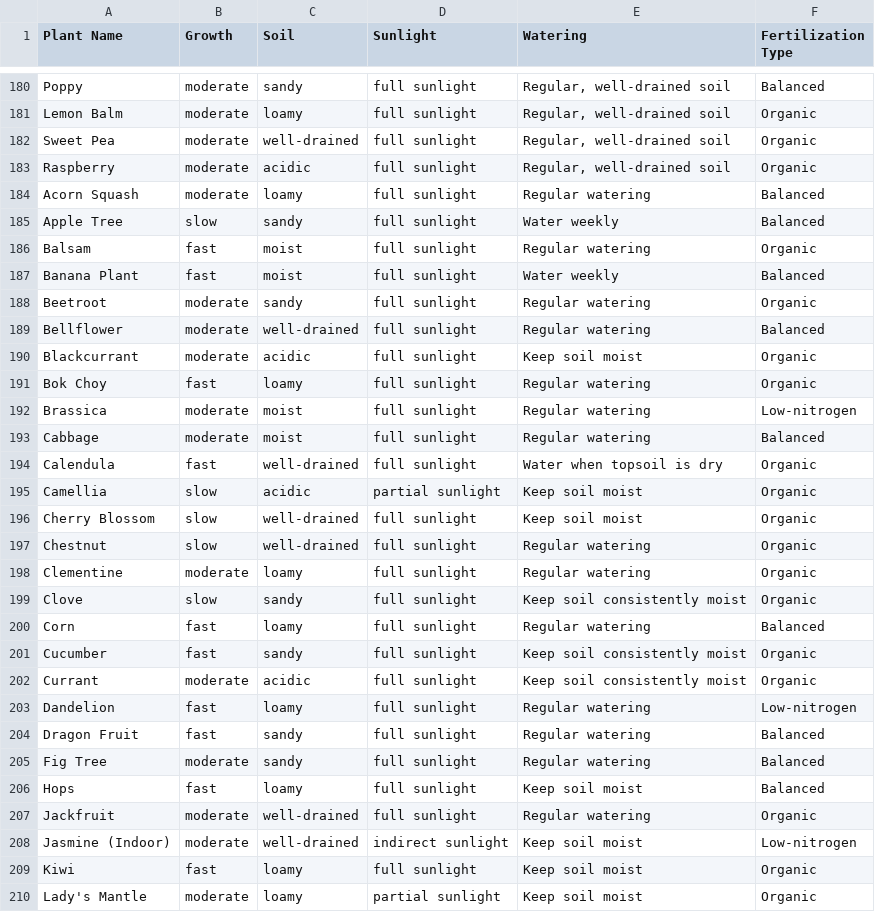
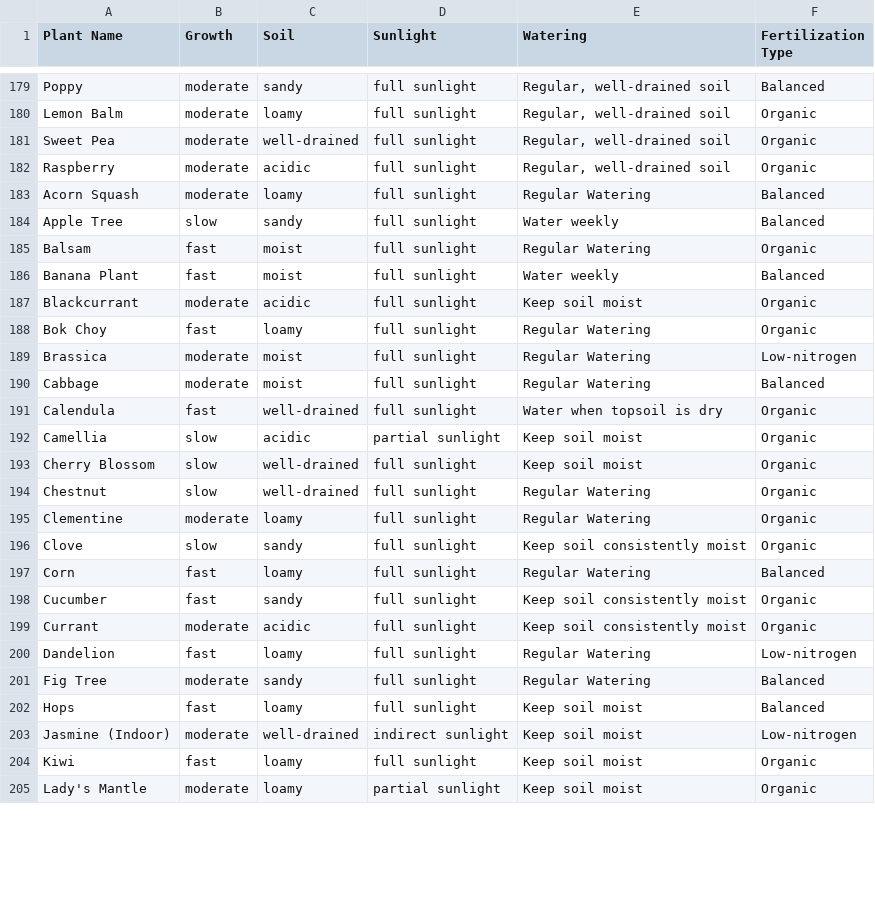
Before and after one commit to kaczquszka/kwiatuszki, a CSV file: dupa.csv, drawn as a sheet; only a part is shown, gaps mark what is left out; the diff covers the shown part only.

```diff
--- a/dupa.csv
+++ b/dupa.csv
@@ -183,12 +182,10 @@ Sweet Pea,moderate,well-drained,full sunlight,"Regular, well-drained soil",Organ
 Raspberry,moderate,acidic,full sunlight,"Regular, well-drained soil",Organic
-Acorn Squash,moderate,loamy,full sunlight,Regular watering,Balanced
+Acorn Squash,moderate,loamy,full sunlight,Regular Watering,Balanced
 Apple Tree,slow,sandy,full sunlight,Water weekly,Balanced
-Balsam,fast,moist,full sunlight,Regular watering,Organic
+Balsam,fast,moist,full sunlight,Regular Watering,Organic
 Banana Plant,fast,moist,full sunlight,Water weekly,Balanced
-Beetroot,moderate,sandy,full sunlight,Regular watering,Organic
-Bellflower,moderate,well-drained,full sunlight,Regular watering,Balanced
 Blackcurrant,moderate,acidic,full sunlight,Keep soil moist,Organic
-Bok Choy,fast,loamy,full sunlight,Regular watering,Organic
-Brassica,moderate,moist,full sunlight,Regular watering,Low-nitrogen
-Cabbage,moderate,moist,full sunlight,Regular watering,Balanced
+Bok Choy,fast,loamy,full sunlight,Regular Watering,Organic
+Brassica,moderate,moist,full sunlight,Regular Watering,Low-nitrogen
+Cabbage,moderate,moist,full sunlight,Regular Watering,Balanced
 Calendula,fast,well-drained,full sunlight,Water when topsoil is dry,Organic
@@ -196,13 +193,11 @@ Camellia,slow,acidic,partial sunlight,Keep soil moist,Organic
 Cherry Blossom,slow,well-drained,full sunlight,Keep soil moist,Organic
-Chestnut,slow,well-drained,full sunlight,Regular watering,Organic
-Clementine,moderate,loamy,full sunlight,Regular watering,Organic
+Chestnut,slow,well-drained,full sunlight,Regular Watering,Organic
+Clementine,moderate,loamy,full sunlight,Regular Watering,Organic
 Clove,slow,sandy,full sunlight,Keep soil consistently moist,Organic
-Corn,fast,loamy,full sunlight,Regular watering,Balanced
+Corn,fast,loamy,full sunlight,Regular Watering,Balanced
 Cucumber,fast,sandy,full sunlight,Keep soil consistently moist,Organic
 Currant,moderate,acidic,full sunlight,Keep soil consistently moist,Organic
-Dandelion,fast,loamy,full sunlight,Regular watering,Low-nitrogen
-Dragon Fruit,fast,sandy,full sunlight,Regular watering,Balanced
-Fig Tree,moderate,sandy,full sunlight,Regular watering,Balanced
+Dandelion,fast,loamy,full sunlight,Regular Watering,Low-nitrogen
+Fig Tree,moderate,sandy,full sunlight,Regular Watering,Balanced
 Hops,fast,loamy,full sunlight,Keep soil moist,Balanced
-Jackfruit,moderate,well-drained,full sunlight,Regular watering,Organic
 Jasmine (Indoor),moderate,well-drained,indirect sunlight,Keep soil moist,Low-nitrogen
```
Also changed, not shown: 2 removed rows and 3 edited cells elsewhere in this file, 4 other files.
